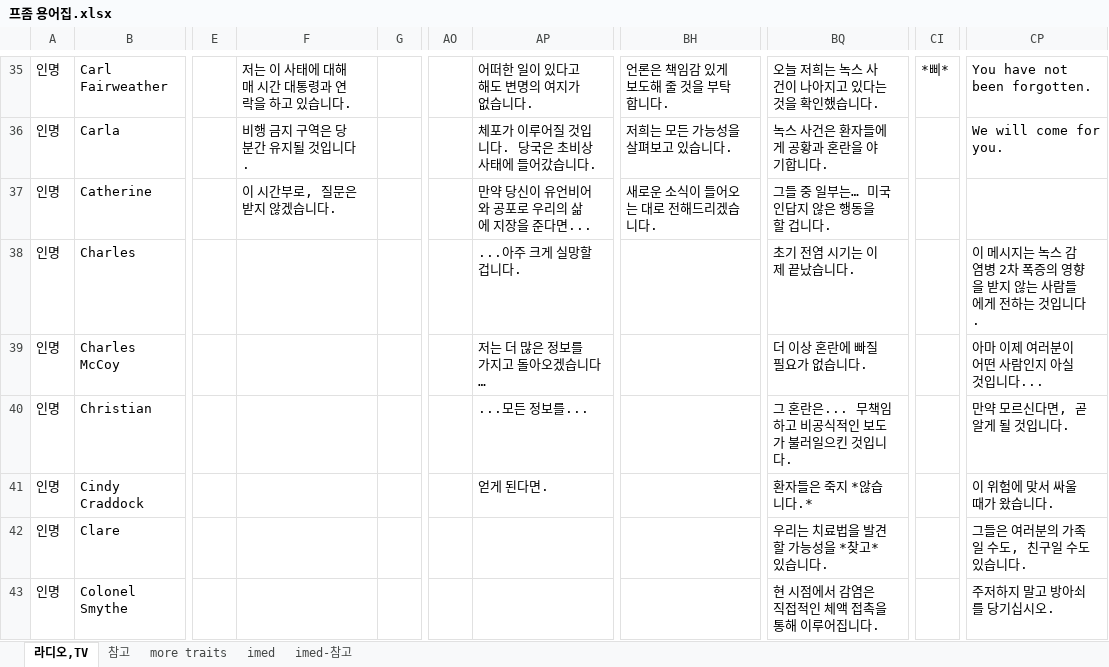
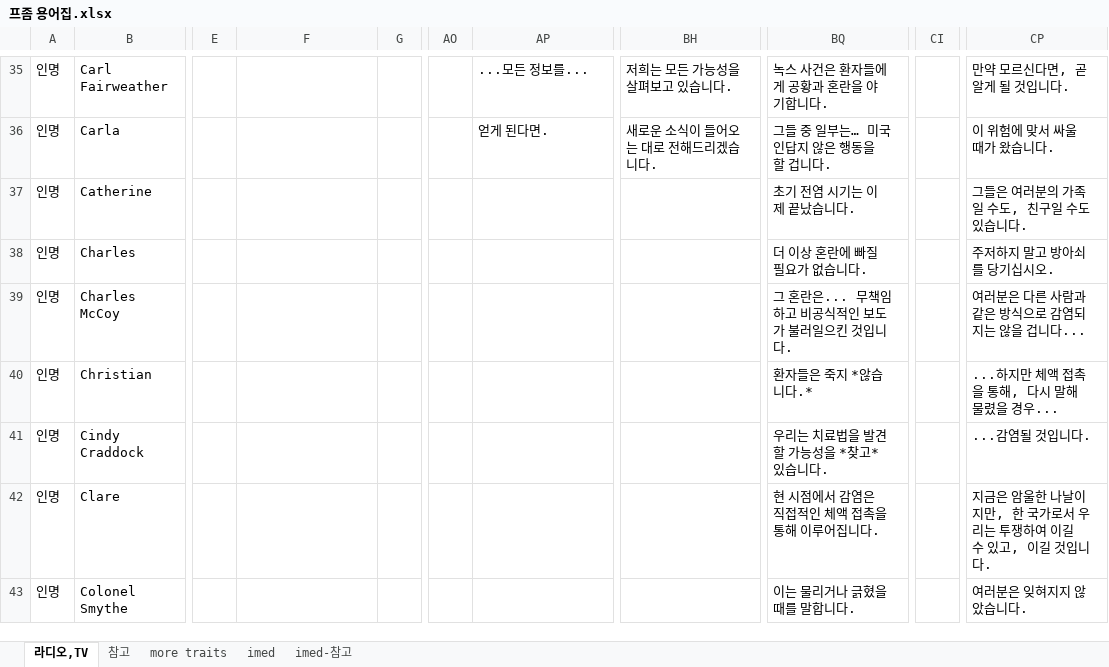
Before and after one commit to Drteray/PZ_KO_Translation, an Excel workbook: 프좀 용어집.xlsx, sheet 라디오,TV, drawn as a sheet; only a part is shown, gaps mark what is left out; values as stored, in another font and other column widths than the file's, no borders; table styles not drawn; the diff covers the shown part only; the diff names each change by its address in the sheet, - before the commit and + after, or states it on an @@ line.

```diff
--- a/프좀 용어집.xlsx (sheet 라디오,TV)
+++ b/프좀 용어집.xlsx (sheet 라디오,TV)
-F35: 저는 이 사태에 대해 매 시간 대통령과 연락을 하고 있습니다.
+F35: (empty)
-AP35: 어떠한 일이 있다고 해도 변명의 여지가 없습니다.
+AP35: ...모든 정보를...
-BH35: 언론은 책임감 있게 보도해 줄 것을 부탁합니다.
+BH35: 저희는 모든 가능성을 살펴보고 있습니다.
-BQ35: 오늘 저희는 녹스 사건이 나아지고 있다는 것을 확인했습니다.
+BQ35: 녹스 사건은 환자들에게 공황과 혼란을 야기합니다.
-CI35: *삐*
+CI35: (empty)
-CP35: You have not been forgotten.
+CP35: 만약 모르신다면, 곧 알게 될 것입니다.
-F36: 비행 금지 구역은 당분간 유지될 것입니다.
+F36: (empty)
-AP36: 체포가 이루어질 것입니다. 당국은 초비상사태에 들어갔습니다.
+AP36: 얻게 된다면.
-BH36: 저희는 모든 가능성을 살펴보고 있습니다.
+BH36: 새로운 소식이 들어오는 대로 전해드리겠습니다.
-BQ36: 녹스 사건은 환자들에게 공황과 혼란을 야기합니다.
+BQ36: 그들 중 일부는… 미국인답지 않은 행동을 할 겁니다.
-CP36: We will come for you.
+CP36: 이 위험에 맞서 싸울 때가 왔습니다.
-F37: 이 시간부로, 질문은 받지 않겠습니다.
+F37: (empty)
-AP37: 만약 당신이 유언비어와 공포로 우리의 삶에 지장을 준다면...
+AP37: (empty)
-BH37: 새로운 소식이 들어오는 대로 전해드리겠습니다.
+BH37: (empty)
-BQ37: 그들 중 일부는… 미국인답지 않은 행동을 할 겁니다.
+BQ37: 초기 전염 시기는 이제 끝났습니다.
-CP37: (empty)
+CP37: 그들은 여러분의 가족일 수도, 친구일 수도 있습니다.
-AP38: ...아주 크게 실망할 겁니다.
+AP38: (empty)
-BQ38: 초기 전염 시기는 이제 끝났습니다.
+BQ38: 더 이상 혼란에 빠질 필요가 없습니다.
-CP38: 이 메시지는 녹스 감염병 2차 폭증의 영향을 받지 않는 사람들에게 전하는 것입니다.
+CP38: 주저하지 말고 방아쇠를 당기십시오.
-AP39: 저는 더 많은 정보를 가지고 돌아오겠습니다…
+AP39: (empty)
-BQ39: 더 이상 혼란에 빠질 필요가 없습니다.
+BQ39: 그 혼란은... 무책임하고 비공식적인 보도가 불러일으킨 것입니다.
-CP39: 아마 이제 여러분이 어떤 사람인지 아실 것입니다...
+CP39: 여러분은 다른 사람과 같은 방식으로 감염되지는 않을 겁니다...
-AP40: ...모든 정보를...
+AP40: (empty)
-BQ40: 그 혼란은... 무책임하고 비공식적인 보도가 불러일으킨 것입니다.
+BQ40: 환자들은 죽지 *않습니다.*
-CP40: 만약 모르신다면, 곧 알게 될 것입니다.
+CP40: ...하지만 체액 접촉을 통해, 다시 말해 물렸을 경우...
-AP41: 얻게 된다면.
+AP41: (empty)
-BQ41: 환자들은 죽지 *않습니다.*
+BQ41: 우리는 치료법을 발견할 가능성을 *찾고* 있습니다.
-CP41: 이 위험에 맞서 싸울 때가 왔습니다.
+CP41: ...감염될 것입니다.
-BQ42: 우리는 치료법을 발견할 가능성을 *찾고* 있습니다.
+BQ42: 현 시점에서 감염은 직접적인 체액 접촉을 통해 이루어집니다.
-CP42: 그들은 여러분의 가족일 수도, 친구일 수도 있습니다.
+CP42: 지금은 암울한 나날이지만, 한 국가로서 우리는 투쟁하여 이길 수 있고, 이길 것입니다.
-BQ43: 현 시점에서 감염은 직접적인 체액 접촉을 통해 이루어집니다.
+BQ43: 이는 물리거나 긁혔을 때를 말합니다.
-CP43: 주저하지 말고 방아쇠를 당기십시오.
+CP43: 여러분은 잊혀지지 않았습니다.
```
Also changed, not shown: 1 added row and 102 edited cells elsewhere in this sheet, 7 other files.
